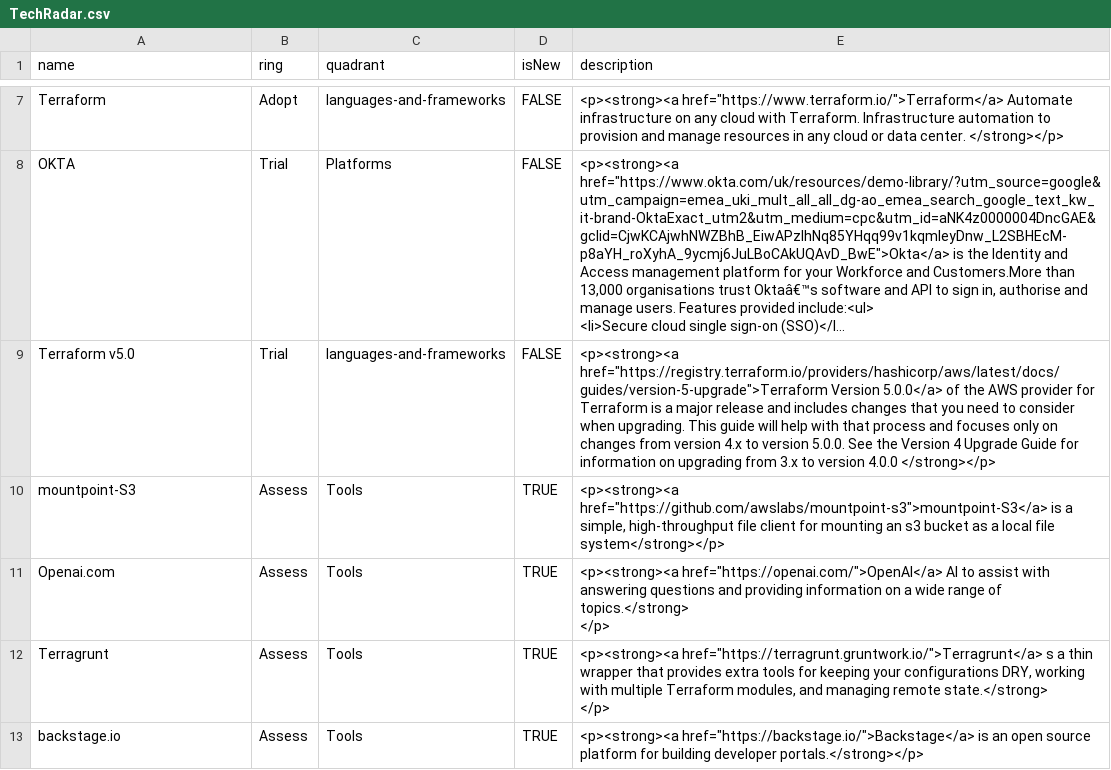
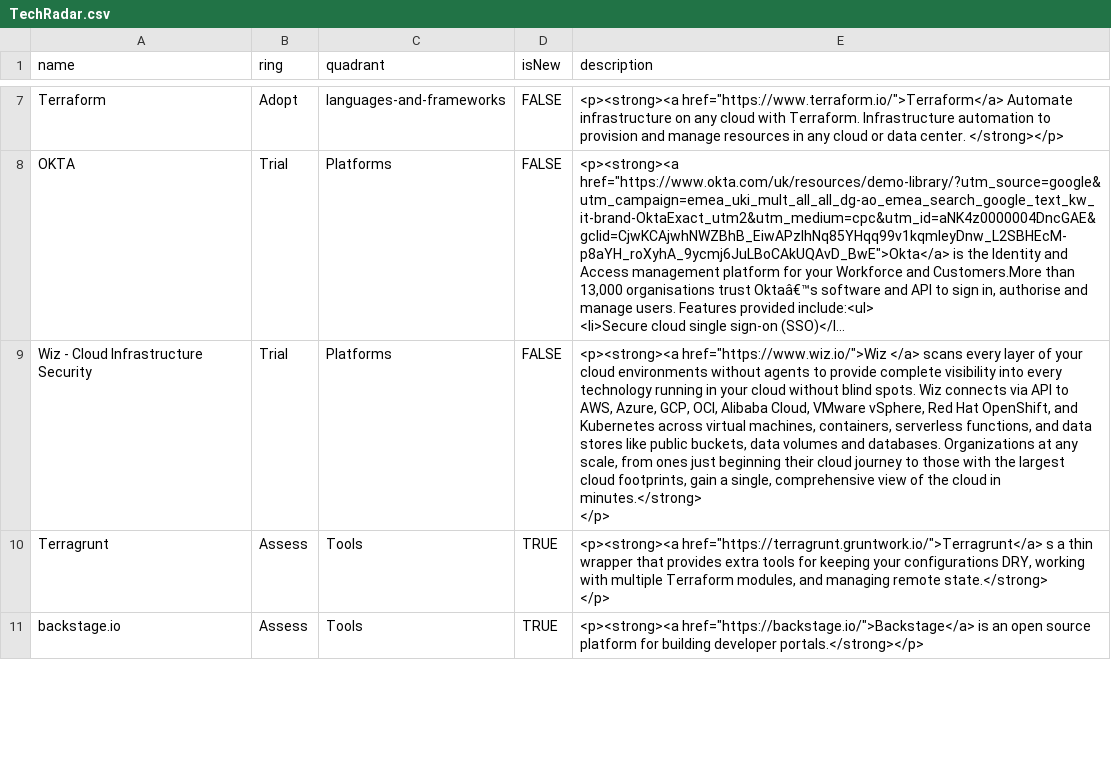
Before and after one commit to BLGEngineering/tech-radar, a CSV file: TechRadar.csv, drawn as a sheet; only a part is shown, gaps mark what is left out; long unchanged cells end in …; ↵ is a line break in a cell; the diff names each change by its address in the sheet, - before the commit and + after, or states it on an @@ line.

Commit message:
Update TechRadar.csv
Add Wiz to assess

```diff
--- a/TechRadar.csv
+++ b/TechRadar.csv
-A9 (name): Terraform v5.0
+A9 (name): Wiz - Cloud Infrastructure Security
-C9 (quadrant): languages-and-frameworks
+C9 (quadrant): Platforms
-E9 (description): <p><strong><a href="https://registry.terraform.io/providers/hashicorp/aws/latest/docs/guides/version-5-upgrade">Terraform Version 5.0.0</a> of the AWS provider for Terraform is a major release and includes changes that you need to consider when upgrading. This guide will help with that process and focuses only on changes from version 4.x to version 5.0.0. See the Version 4 Upgrade Guide for information on upgrading from 3.x to version 4.0.0 </strong></p>
+E9 (description): <p><strong><a href="https://www.wiz.io/">Wiz </a> scans every layer of your cloud environments without agents to provide complete visibility into every technology running in your cloud without blind spots. Wiz connects via API to AWS, Azure, GCP, OCI, Alibaba Cloud, VMware vSphere, Red Hat OpenShift, and Kubernetes across virtual machines, containers, serverless functions, and data stores like public buckets, data volumes and databases. Organizations at any scale, from ones just beginning their cloud journey to those with the largest cloud footprints, gain a single, comprehensive view of the cloud in minutes.</strong> ↵ </p>
-row 10: mountpoint-S3 | Assess | Tools | TRUE | <p><strong><a href="https://github.com/awslabs/mountpoint-s3">mountpoint-S3</a> is a simple, high-throughput file client for mounting an s3 bucket as a local file system</strong></p>
-row 11: Openai.com | Assess | Tools | TRUE | <p><strong><a href="https://openai.com/">OpenAI</a> AI to assist with answering questions and providing information on a wide range of topics.</strong> ↵ </p>
```
